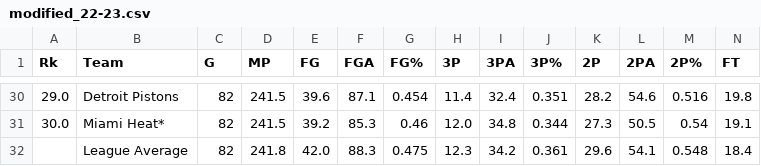
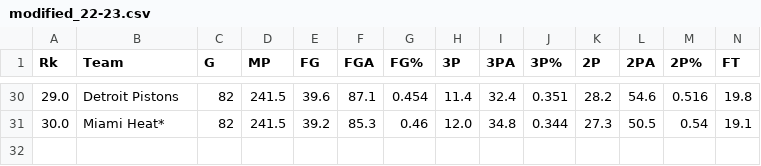
Before and after one commit to chrtondev/hoopsProphet, a CSV file: data/modified_22-23.csv, drawn as a sheet; only a part is shown, gaps mark what is left out; rows hold the shown columns only; the diff names each change by its address in the sheet, - before the commit and + after, or states it on an @@ line.

```diff
--- a/data/modified_22-23.csv
+++ b/data/modified_22-23.csv
-row 32:  | League Average | 82 | 241.8 | 42.0 | 88.3 | 0.475 | 12.3 | 34.2 | 0.361 | 29.6 | 54.1 | 0.548 | 18.4
```
Also changed, not shown: data/modified_19-20.csv, data/modified_20-21.csv, 3 other files.
